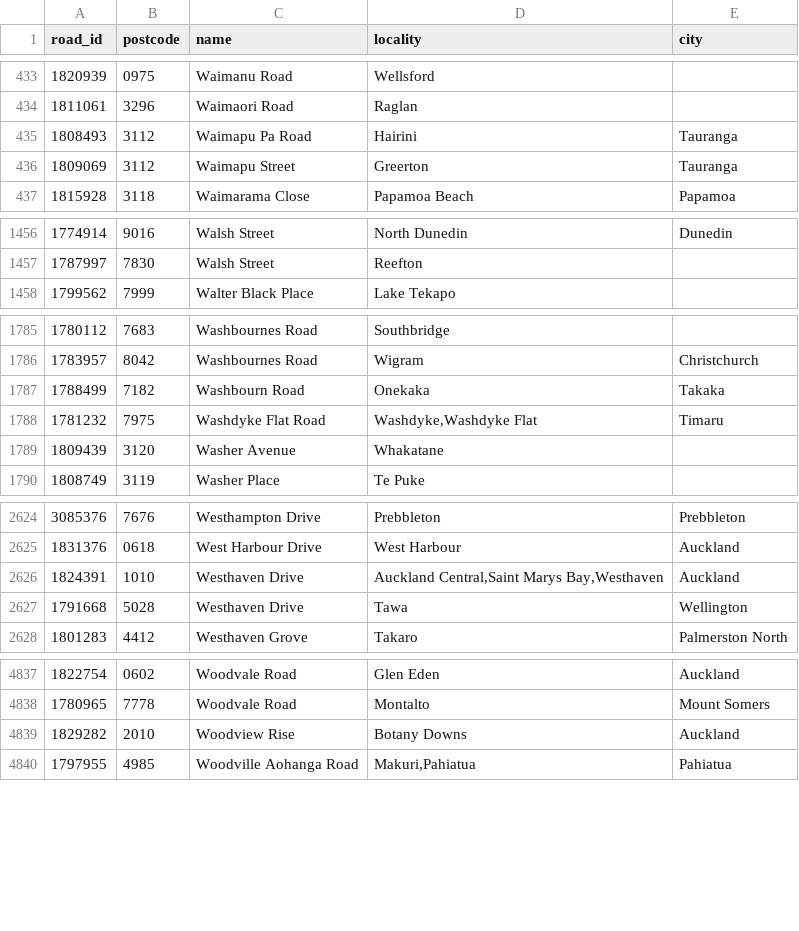
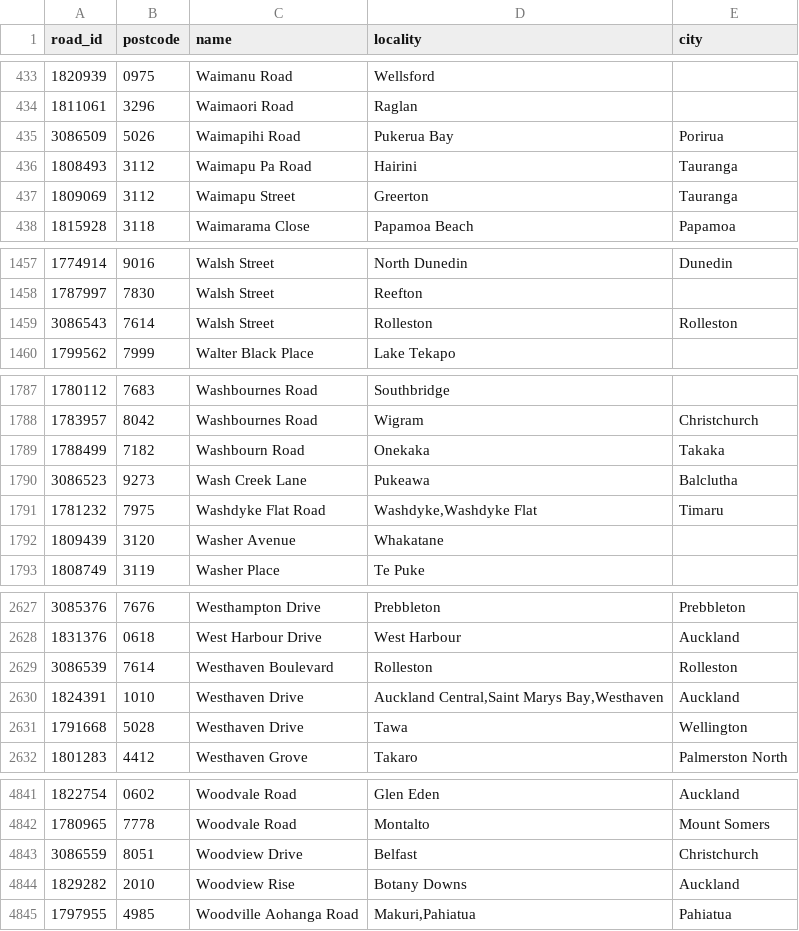
Before and after one commit to s01ipsist/open_nz_postcodes, a CSV file: street_postcodes/w.csv, drawn as a sheet; only a part is shown, gaps mark what is left out; the diff names each change by its address in the sheet, - before the commit and + after, or states it on an @@ line.

```diff
--- a/street_postcodes/w.csv
+++ b/street_postcodes/w.csv
+row 435: 3086509 | 5026 | Waimapihi Road | Pukerua Bay | Porirua
+row 1459: 3086543 | 7614 | Walsh Street | Rolleston | Rolleston
+row 1790: 3086523 | 9273 | Wash Creek Lane | Pukeawa | Balclutha
+row 2629: 3086539 | 7614 | Westhaven Boulevard | Rolleston | Rolleston
+row 4843: 3086559 | 8051 | Woodview Drive | Belfast | Christchurch
```
Also changed, not shown: street_postcodes/d.csv, street_postcodes/f.csv, 16 other files.
